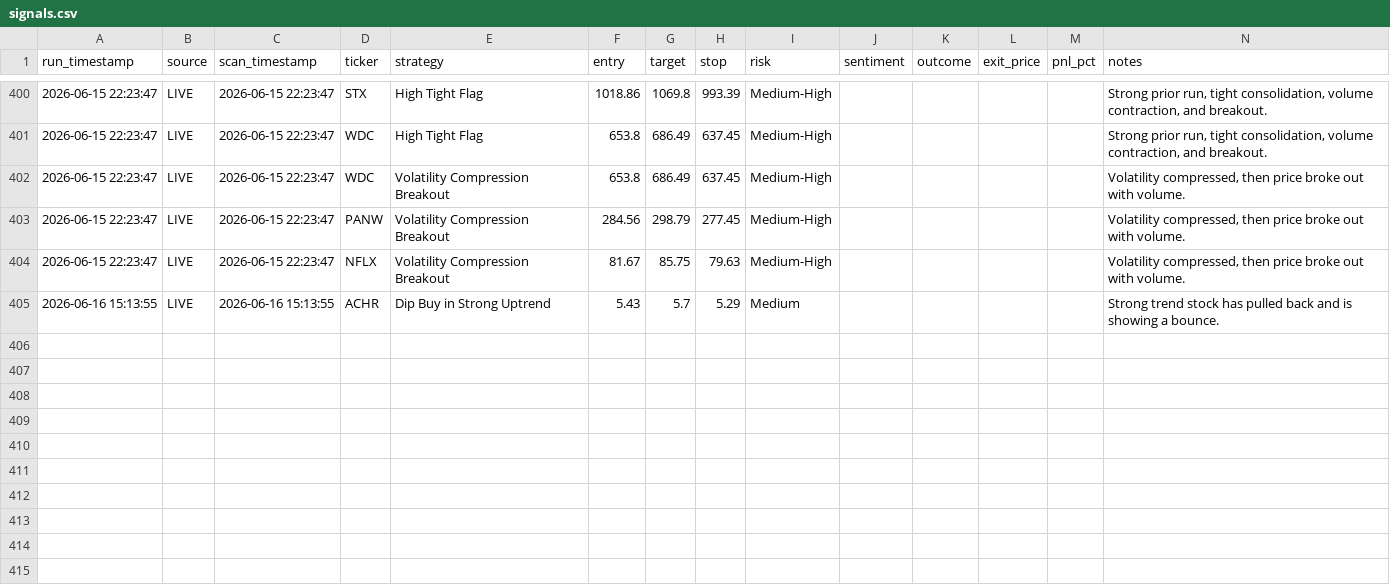
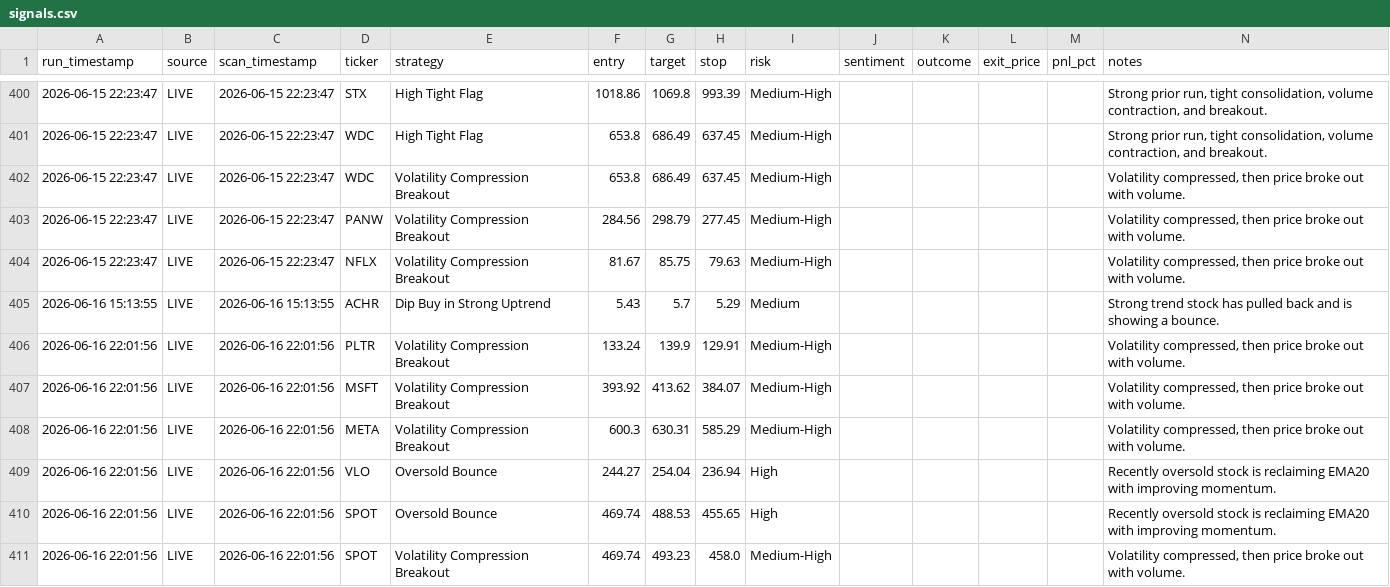
Before and after one commit to ankurjha83/swing-trade-gemini, a CSV file: results/signals.csv, drawn as a sheet; only a part is shown, gaps mark what is left out; the diff names each change by its address in the sheet, - before the commit and + after, or states it on an @@ line.

```diff
--- a/results/signals.csv
+++ b/results/signals.csv
+row 406: 2026-06-16 22:01:56 | LIVE | 2026-06-16 22:01:56 | PLTR | Volatility Compression Breakout | 133.24 | 139.9 | 129.91 | Medium-High |  |  |  |  | Volatility compressed, then price broke out with volume.
+row 407: 2026-06-16 22:01:56 | LIVE | 2026-06-16 22:01:56 | MSFT | Volatility Compression Breakout | 393.92 | 413.62 | 384.07 | Medium-High |  |  |  |  | Volatility compressed, then price broke out with volume.
+row 408: 2026-06-16 22:01:56 | LIVE | 2026-06-16 22:01:56 | META | Volatility Compression Breakout | 600.3 | 630.31 | 585.29 | Medium-High |  |  |  |  | Volatility compressed, then price broke out with volume.
+row 409: 2026-06-16 22:01:56 | LIVE | 2026-06-16 22:01:56 | VLO | Oversold Bounce | 244.27 | 254.04 | 236.94 | High |  |  |  |  | Recently oversold stock is reclaiming EMA20 with improving momentum.
+row 410: 2026-06-16 22:01:56 | LIVE | 2026-06-16 22:01:56 | SPOT | Oversold Bounce | 469.74 | 488.53 | 455.65 | High |  |  |  |  | Recently oversold stock is reclaiming EMA20 with improving momentum.
+row 411: 2026-06-16 22:01:56 | LIVE | 2026-06-16 22:01:56 | SPOT | Volatility Compression Breakout | 469.74 | 493.23 | 458.0 | Medium-High |  |  |  |  | Volatility compressed, then price broke out with volume.
```
